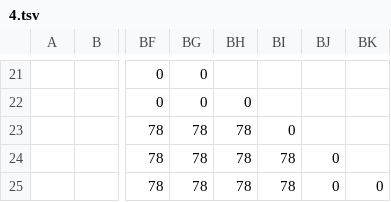
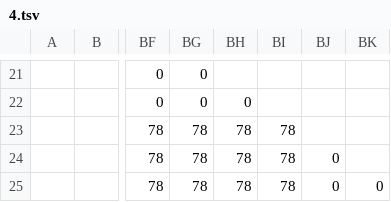
Before and after one commit to dctucker/nimarble, a TSV file: assets/levels/4.tsv, drawn as a sheet; only a part is shown, gaps mark what is left out; the diff names each change by its address in the sheet, - before the commit and + after, or states it on an @@ line.

```diff
--- a/assets/levels/4.tsv
+++ b/assets/levels/4.tsv
-BI23: 0
+BI23: 78
```
Also changed, not shown: assets/levels/3.tsv, assets/levels/3mask.tsv, 4 other files.
